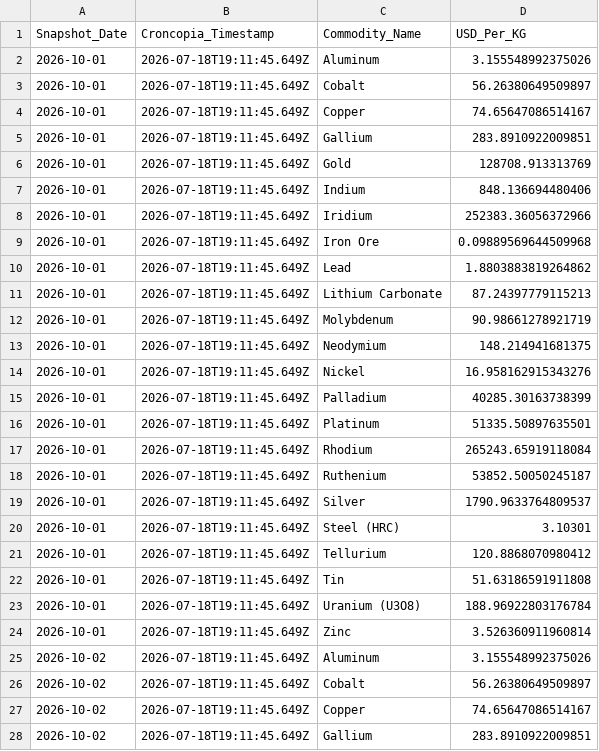
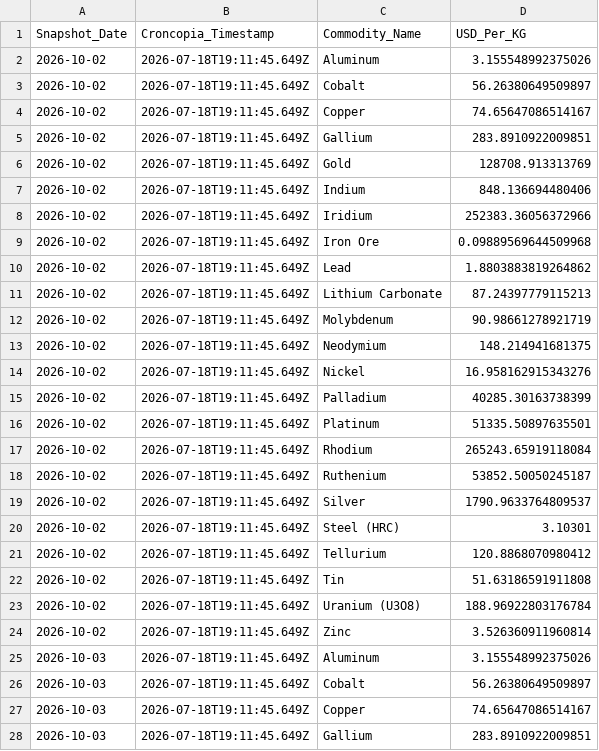
Before and after one commit to Priyankapanchal-dataanalyst/commodity-dashboard-data, a CSV file: data/commodity_history.csv, drawn as a sheet; only a part is shown; the shorter side is filled out with more unchanged rows; the diff covers the shown part only.

```diff
--- a/data/commodity_history.csv
+++ b/data/commodity_history.csv
@@ -1,25 +1,2 @@
 Snapshot_Date,Croncopia_Timestamp,Commodity_Name,USD_Per_KG
-2026-10-01,2026-07-18T19:11:45.649Z,Aluminum,3.155548992375026
-2026-10-01,2026-07-18T19:11:45.649Z,Cobalt,56.26380649509897
-2026-10-01,2026-07-18T19:11:45.649Z,Copper,74.65647086514167
-2026-10-01,2026-07-18T19:11:45.649Z,Gallium,283.8910922009851
-2026-10-01,2026-07-18T19:11:45.649Z,Gold,128708.913313769
-2026-10-01,2026-07-18T19:11:45.649Z,Indium,848.136694480406
-2026-10-01,2026-07-18T19:11:45.649Z,Iridium,252383.36056372966
-2026-10-01,2026-07-18T19:11:45.649Z,Iron Ore,0.09889569644509968
-2026-10-01,2026-07-18T19:11:45.649Z,Lead,1.8803883819264862
-2026-10-01,2026-07-18T19:11:45.649Z,Lithium Carbonate,87.24397779115213
-2026-10-01,2026-07-18T19:11:45.649Z,Molybdenum,90.98661278921719
-2026-10-01,2026-07-18T19:11:45.649Z,Neodymium,148.214941681375
-2026-10-01,2026-07-18T19:11:45.649Z,Nickel,16.958162915343276
-2026-10-01,2026-07-18T19:11:45.649Z,Palladium,40285.30163738399
-2026-10-01,2026-07-18T19:11:45.649Z,Platinum,51335.50897635501
-2026-10-01,2026-07-18T19:11:45.649Z,Rhodium,265243.65919118084
-2026-10-01,2026-07-18T19:11:45.649Z,Ruthenium,53852.50050245187
-2026-10-01,2026-07-18T19:11:45.649Z,Silver,1790.9633764809537
-2026-10-01,2026-07-18T19:11:45.649Z,Steel (HRC),3.10301
-2026-10-01,2026-07-18T19:11:45.649Z,Tellurium,120.8868070980412
-2026-10-01,2026-07-18T19:11:45.649Z,Tin,51.63186591911808
-2026-10-01,2026-07-18T19:11:45.649Z,Uranium (U3O8),188.96922803176784
-2026-10-01,2026-07-18T19:11:45.649Z,Zinc,3.526360911960814
 2026-10-02,2026-07-18T19:11:45.649Z,Aluminum,3.155548992375026
```
Also changed, not shown: 23 added rows elsewhere in this file.
